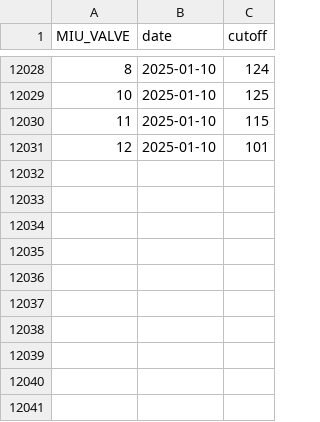
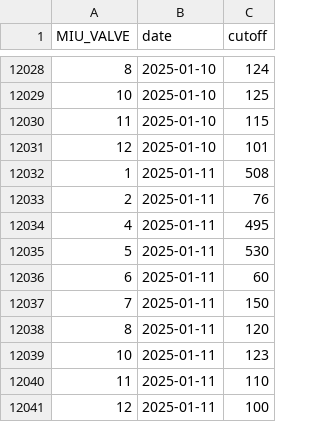
Before and after one commit to abbylewis/GENX_flux_data, a CSV file: processed_data/peaks_raw.csv, drawn as a sheet; only a part is shown, gaps mark what is left out.

```diff
--- a/processed_data/peaks_raw.csv
+++ b/processed_data/peaks_raw.csv
@@ -12031 +12031,11 @@ MIU_VALVE,date,cutoff
 12,2025-01-10,101
+1,2025-01-11,508
+2,2025-01-11,76
+4,2025-01-11,495
+5,2025-01-11,530
+6,2025-01-11,60
+7,2025-01-11,150
+8,2025-01-11,120
+10,2025-01-11,123
+11,2025-01-11,110
+12,2025-01-11,100
```
Also changed, not shown: 1 other file.
